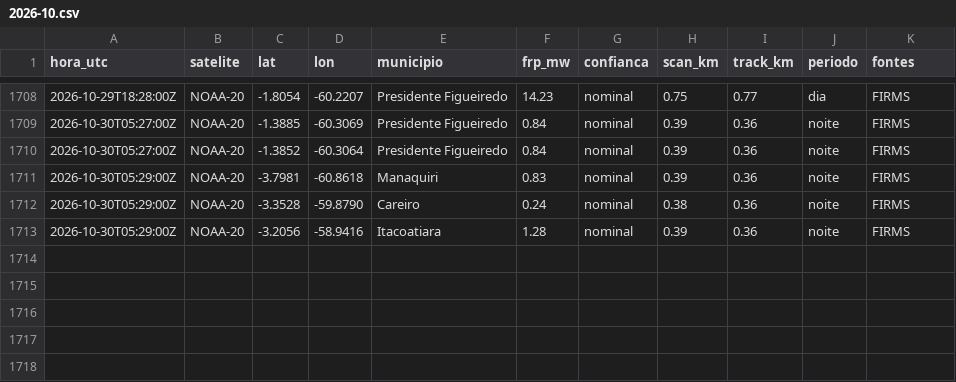
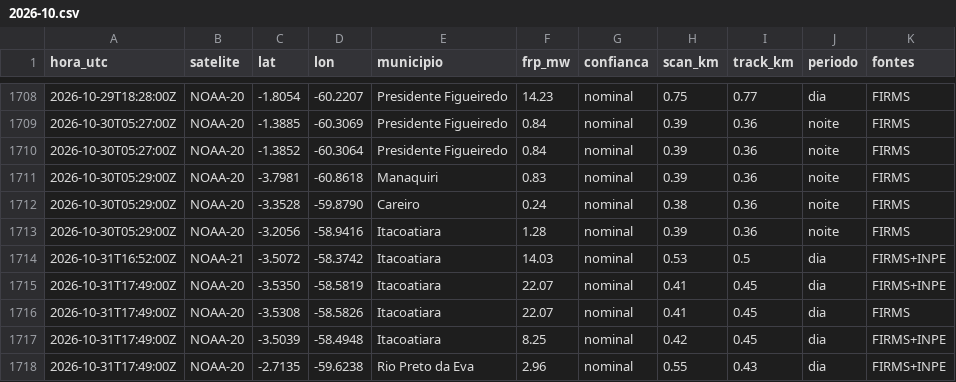
Before and after one commit to UFAMCCA/MonitorBETA, a CSV file: docs/data/historico/manaus/2026-10.csv, drawn as a sheet; only a part is shown, gaps mark what is left out; the diff names each change by its address in the sheet, - before the commit and + after, or states it on an @@ line.

```diff
--- a/docs/data/historico/manaus/2026-10.csv
+++ b/docs/data/historico/manaus/2026-10.csv
+row 1714: 2026-10-31T16:52:00Z | NOAA-21 | -3.5072 | -58.3742 | Itacoatiara | 14.03 | nominal | 0.53 | 0.5 | dia | FIRMS+INPE
+row 1715: 2026-10-31T17:49:00Z | NOAA-20 | -3.5350 | -58.5819 | Itacoatiara | 22.07 | nominal | 0.41 | 0.45 | dia | FIRMS+INPE
+row 1716: 2026-10-31T17:49:00Z | NOAA-20 | -3.5308 | -58.5826 | Itacoatiara | 22.07 | nominal | 0.41 | 0.45 | dia | FIRMS
+row 1717: 2026-10-31T17:49:00Z | NOAA-20 | -3.5039 | -58.4948 | Itacoatiara | 8.25 | nominal | 0.42 | 0.45 | dia | FIRMS+INPE
+row 1718: 2026-10-31T17:49:00Z | NOAA-20 | -2.7135 | -59.6238 | Rio Preto da Eva | 2.96 | nominal | 0.55 | 0.43 | dia | FIRMS+INPE
```
Also changed, not shown: docs/data/historico/benjamin-constant/2026-10.csv, docs/data/historico/coari/2026-10.csv, 33 other files.
